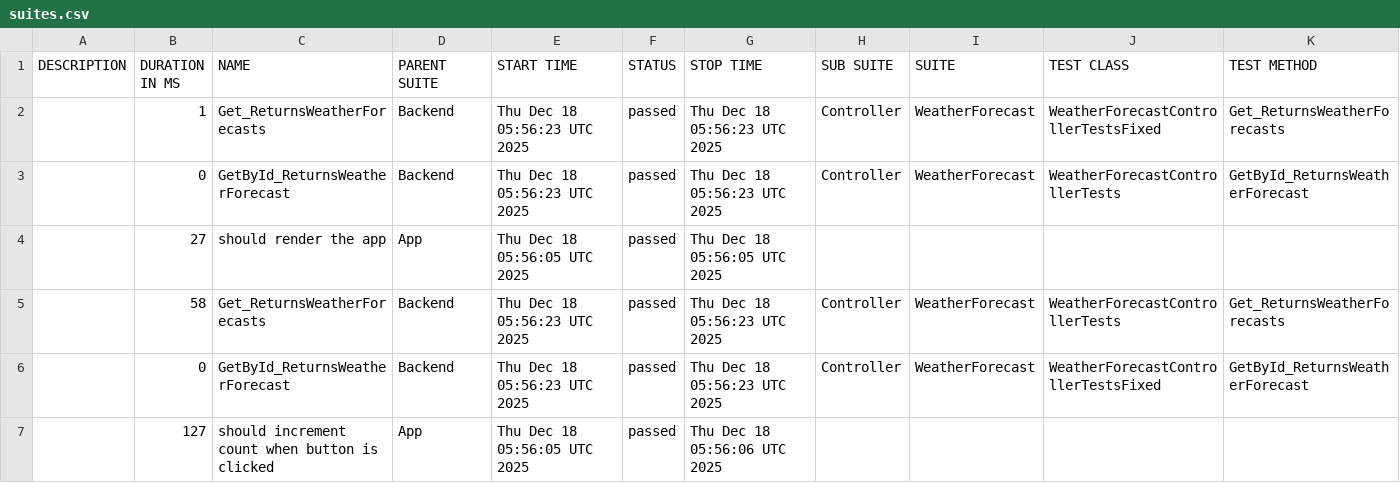
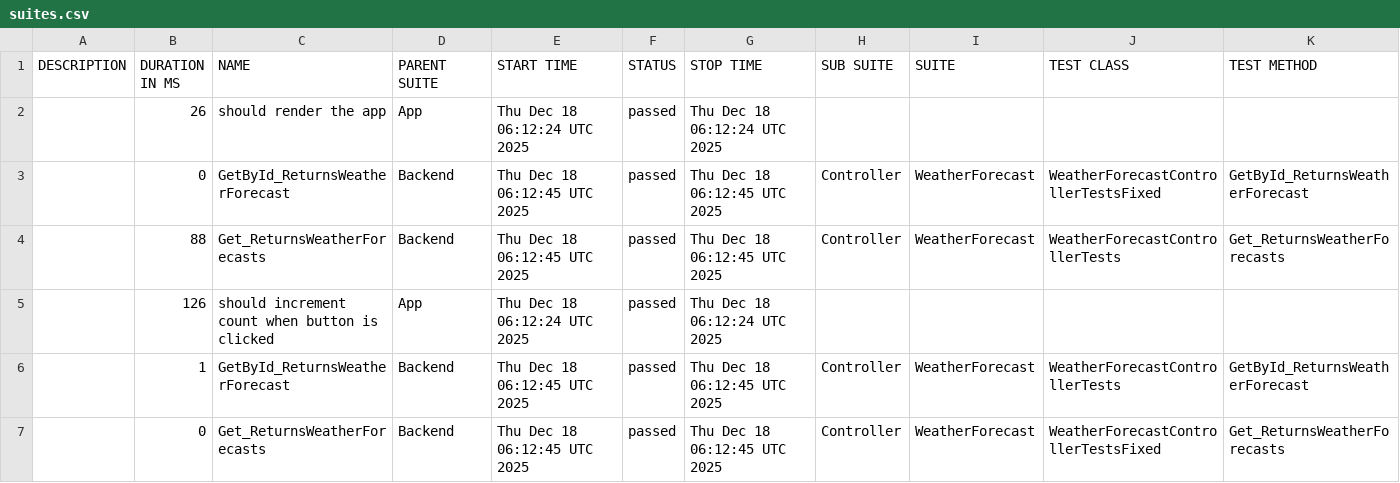
Before and after one commit to egor90909091/cis-2025-lab1, a CSV file: data/suites.csv, drawn as a sheet.

```diff
--- a/data/suites.csv
+++ b/data/suites.csv
@@ -1,7 +1,7 @@
 "DESCRIPTION","DURATION IN MS","NAME","PARENT SUITE","START TIME","STATUS","STOP TIME","SUB SUITE","SUITE","TEST CLASS","TEST METHOD"
-"","1","Get_ReturnsWeatherForecasts","Backend","Thu Dec 18 05:56:23 UTC 2025","passed","Thu Dec 18 05:56:23 UTC 2025","Controller","WeatherForecast","WeatherForecastControllerTestsFixed","Get_ReturnsWeatherForecasts"
-"","0","GetById_ReturnsWeatherForecast","Backend","Thu Dec 18 05:56:23 UTC 2025","passed","Thu Dec 18 05:56:23 UTC 2025","Controller","WeatherForecast","WeatherForecastControllerTests","GetById_ReturnsWeatherForecast"
-"","27","should render the app","App","Thu Dec 18 05:56:05 UTC 2025","passed","Thu Dec 18 05:56:05 UTC 2025","","","",""
-"","58","Get_ReturnsWeatherForecasts","Backend","Thu Dec 18 05:56:23 UTC 2025","passed","Thu Dec 18 05:56:23 UTC 2025","Controller","WeatherForecast","WeatherForecastControllerTests","Get_ReturnsWeatherForecasts"
-"","0","GetById_ReturnsWeatherForecast","Backend","Thu Dec 18 05:56:23 UTC 2025","passed","Thu Dec 18 05:56:23 UTC 2025","Controller","WeatherForecast","WeatherForecastControllerTestsFixed","GetById_ReturnsWeatherForecast"
-"","127","should increment count when button is clicked","App","Thu Dec 18 05:56:05 UTC 2025","passed","Thu Dec 18 05:56:06 UTC 2025","","","",""
+"","26","should render the app","App","Thu Dec 18 06:12:24 UTC 2025","passed","Thu Dec 18 06:12:24 UTC 2025","","","",""
+"","0","GetById_ReturnsWeatherForecast","Backend","Thu Dec 18 06:12:45 UTC 2025","passed","Thu Dec 18 06:12:45 UTC 2025","Controller","WeatherForecast","WeatherForecastControllerTestsFixed","GetById_ReturnsWeatherForecast"
+"","88","Get_ReturnsWeatherForecasts","Backend","Thu Dec 18 06:12:45 UTC 2025","passed","Thu Dec 18 06:12:45 UTC 2025","Controller","WeatherForecast","WeatherForecastControllerTests","Get_ReturnsWeatherForecasts"
+"","126","should increment count when button is clicked","App","Thu Dec 18 06:12:24 UTC 2025","passed","Thu Dec 18 06:12:24 UTC 2025","","","",""
+"","1","GetById_ReturnsWeatherForecast","Backend","Thu Dec 18 06:12:45 UTC 2025","passed","Thu Dec 18 06:12:45 UTC 2025","Controller","WeatherForecast","WeatherForecastControllerTests","GetById_ReturnsWeatherForecast"
+"","0","Get_ReturnsWeatherForecasts","Backend","Thu Dec 18 06:12:45 UTC 2025","passed","Thu Dec 18 06:12:45 UTC 2025","Controller","WeatherForecast","WeatherForecastControllerTestsFixed","Get_ReturnsWeatherForecasts"
```
Also changed, not shown: 27 other files.
